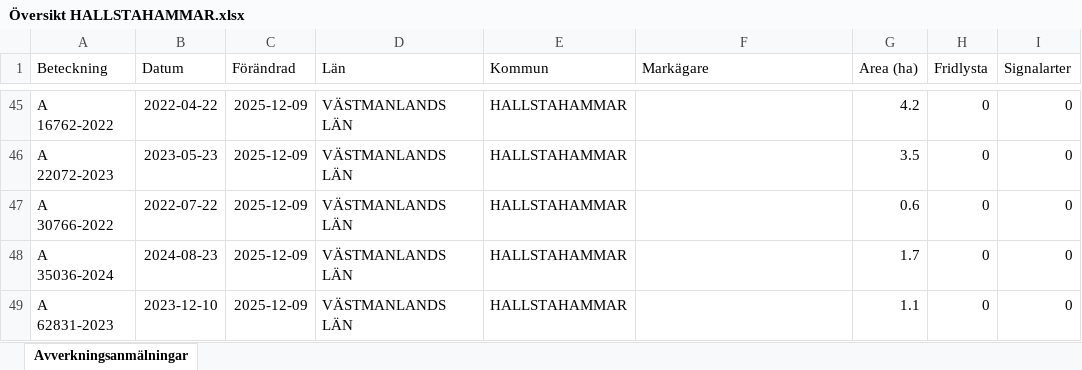
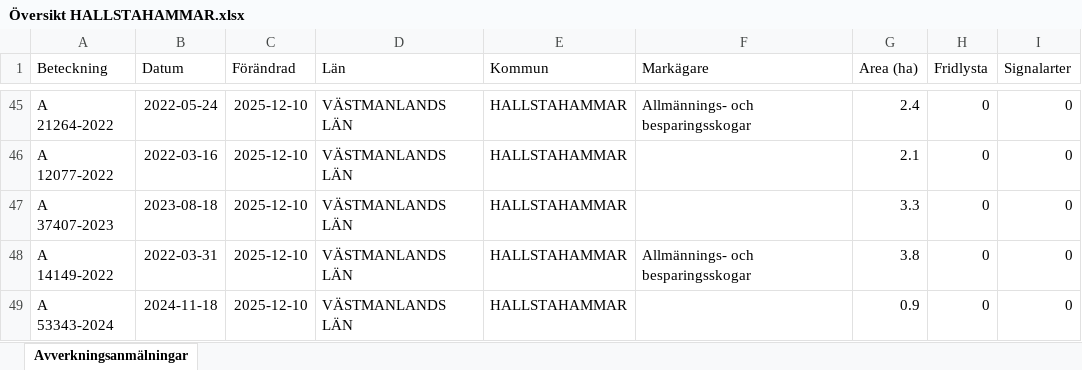
Before and after one commit to klasma/Logging_1961, an Excel workbook: Översikt HALLSTAHAMMAR.xlsx, sheet Avverkningsanmälningar, drawn as a sheet; only a part is shown, gaps mark what is left out; values as stored, in another font and other column widths than the file's, no borders; the diff covers the shown part only; the diff names each change by its address in the sheet, - before the commit and + after, or states it on an @@ line.

```diff
--- a/Översikt HALLSTAHAMMAR.xlsx (sheet Avverkningsanmälningar)
+++ b/Översikt HALLSTAHAMMAR.xlsx (sheet Avverkningsanmälningar)
-A45 (Beteckning): A 16762-2022
+A45 (Beteckning): A 21264-2022
-B45 (Datum): 2022-04-22
+B45 (Datum): 2022-05-24
-C45:C49 (Förändrad): 2025-12-09
+C45:C49 (Förändrad): 2025-12-10
-F45 (Markägare): (empty)
+F45 (Markägare): Allmännings- och besparingsskogar
-G45 (Area (ha)): 4.2
+G45 (Area (ha)): 2.4
-A46 (Beteckning): A 22072-2023
+A46 (Beteckning): A 12077-2022
-B46 (Datum): 2023-05-23
+B46 (Datum): 2022-03-16
-G46 (Area (ha)): 3.5
+G46 (Area (ha)): 2.1
-A47 (Beteckning): A 30766-2022
+A47 (Beteckning): A 37407-2023
-B47 (Datum): 2022-07-22
+B47 (Datum): 2023-08-18
-G47 (Area (ha)): 0.6
+G47 (Area (ha)): 3.3
-A48 (Beteckning): A 35036-2024
+A48 (Beteckning): A 14149-2022
-B48 (Datum): 2024-08-23
+B48 (Datum): 2022-03-31
-F48 (Markägare): (empty)
+F48 (Markägare): Allmännings- och besparingsskogar
-G48 (Area (ha)): 1.7
+G48 (Area (ha)): 3.8
-A49 (Beteckning): A 62831-2023
+A49 (Beteckning): A 53343-2024
-B49 (Datum): 2023-12-10
+B49 (Datum): 2024-11-18
-G49 (Area (ha)): 1.1
+G49 (Area (ha)): 0.9
```
Also changed, not shown: 8 added rows, 8 removed rows and 60 edited cells elsewhere in this sheet, artfynd/A 56759-2025 artfynd.xlsx, 5 other files.
